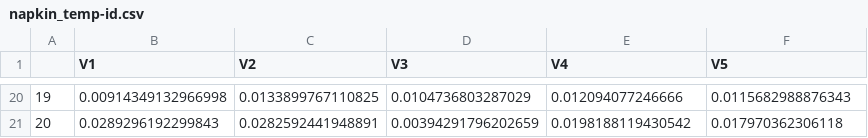
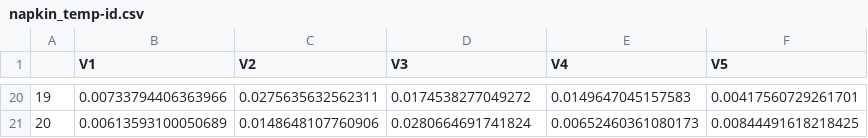
Before and after one commit to CMLennon/WERM, a CSV file: reproduce/napkin_temp-id.csv, drawn as a sheet; only a part is shown, gaps mark what is left out; the diff covers the shown part only.

```diff
--- a/reproduce/napkin_temp-id.csv
+++ b/reproduce/napkin_temp-id.csv
@@ -20,2 +20,2 @@
-"19",0.00914349132966998,0.0133899767110825,0.0104736803287029,0.012094077246666,0.0115682988876343
-"20",0.0289296192299843,0.0282592441948891,0.00394291796202659,0.0198188119430542,0.017970362306118
+"19",0.00733794406363966,0.0275635632562311,0.0174538277049272,0.0149647045157583,0.00417560729261701
+"20",0.00613593100050689,0.0148648107760906,0.0280664691741824,0.00652460361080173,0.00844491618218425
```
Also changed, not shown: 90 edited cells elsewhere in this file, reproduce/napkin_temp-global.csv, reproduce/napkin_temp-heuristic.csv, 6 other files.
